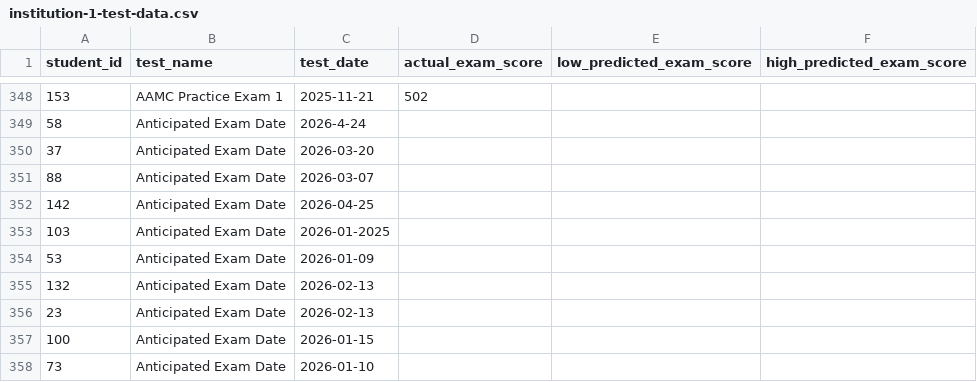
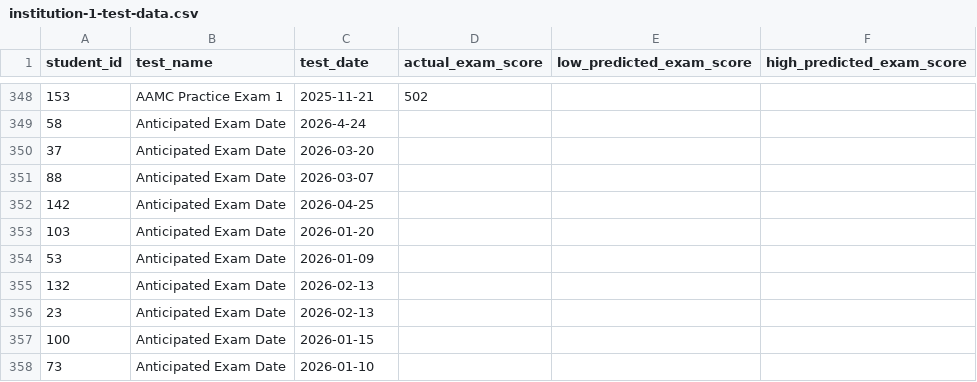
Before and after one commit to jackwestin-dev/institution-TJ, a CSV file: student-data/institution-1-test-data.csv, drawn as a sheet; only a part is shown, gaps mark what is left out.

Commit message:
Add files via upload

```diff
--- a/student-data/institution-1-test-data.csv
+++ b/student-data/institution-1-test-data.csv
@@ -352,3 +352,3 @@ student_id,test_name,test_date,actual_exam_score,low_predicted_exam_score,high_p
 142,Anticipated Exam Date,2026-04-25,,,
-103,Anticipated Exam Date,2026-01-2025,,,
+103,Anticipated Exam Date,2026-01-20,,,
 53,Anticipated Exam Date,2026-01-09,,,
```
